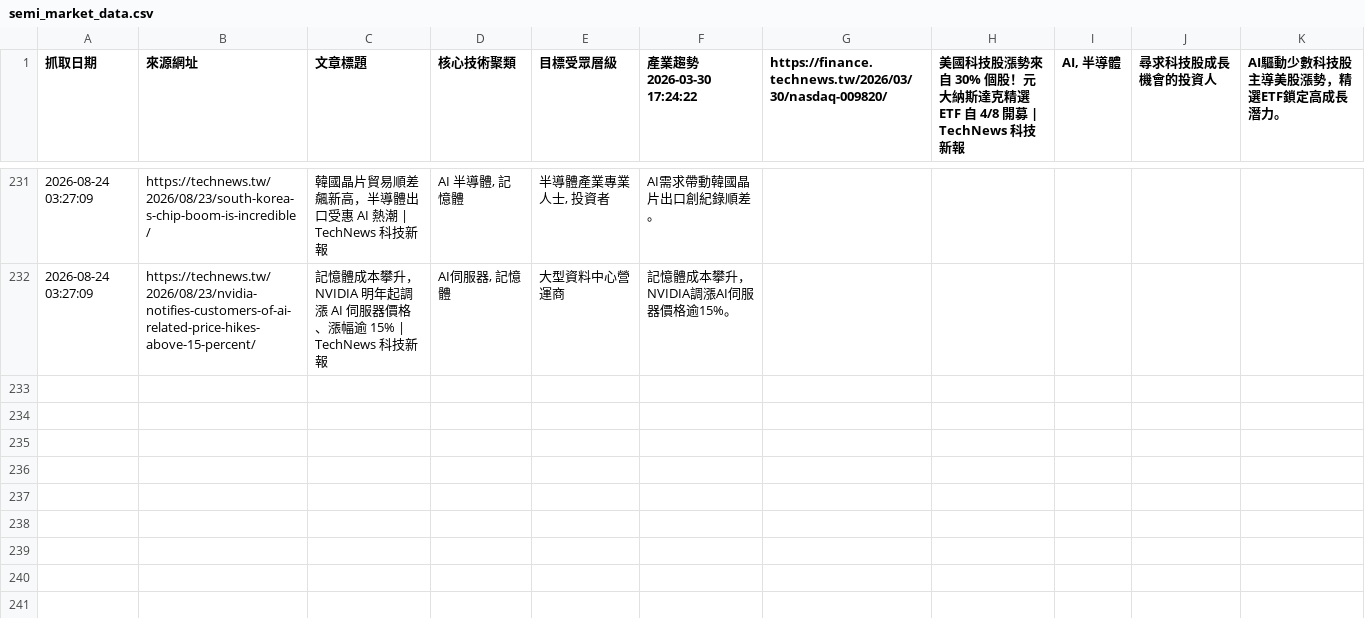
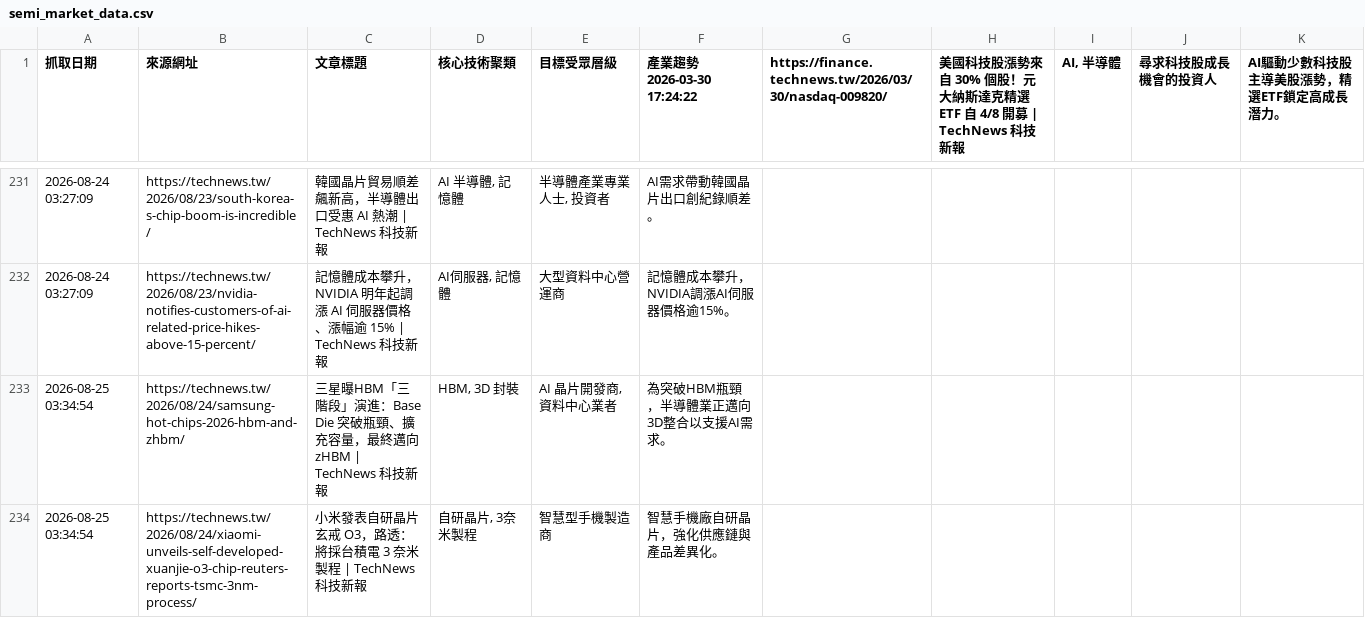
Before and after one commit to SEMITWmkt/SEMI-SEO-GEO, a CSV file: semi_market_data.csv, drawn as a sheet; only a part is shown, gaps mark what is left out; the diff names each change by its address in the sheet, - before the commit and + after, or states it on an @@ line.

```diff
--- a/semi_market_data.csv
+++ b/semi_market_data.csv
+row 233: 2026-08-25 03:34:54 | https://technews.tw/2026/08/24/samsung-hot-chips-2026-hbm-and-zhbm/ | 三星曝HBM「三階段」演進：Base Die 突破瓶頸、擴充容量，最終邁向 zHBM | TechNews 科技新報 | HBM, 3D 封裝 | AI 晶片開發商, 資料中心業者 | 為突破HBM瓶頸，半導體業正邁向3D整合以支援AI需求。
+row 234: 2026-08-25 03:34:54 | https://technews.tw/2026/08/24/xiaomi-unveils-self-developed-xuanjie-o3-chip-reuters-reports-tsmc-3nm-process/ | 小米發表自研晶片玄戒 O3，路透：將採台積電 3 奈米製程 | TechNews 科技新報 | 自研晶片, 3奈米製程 | 智慧型手機製造商 | 智慧手機廠自研晶片，強化供應鏈與產品差異化。
```
